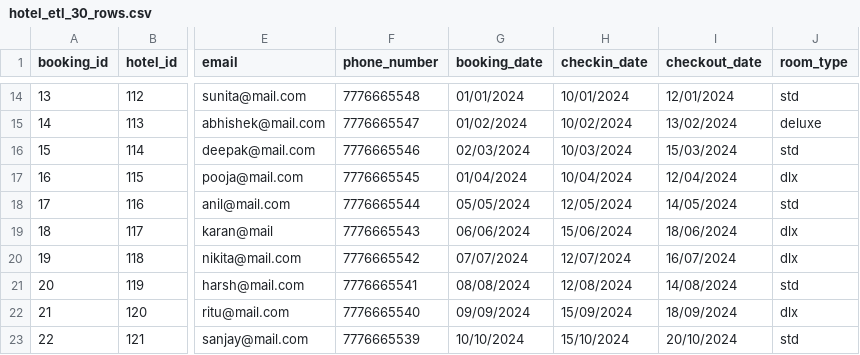
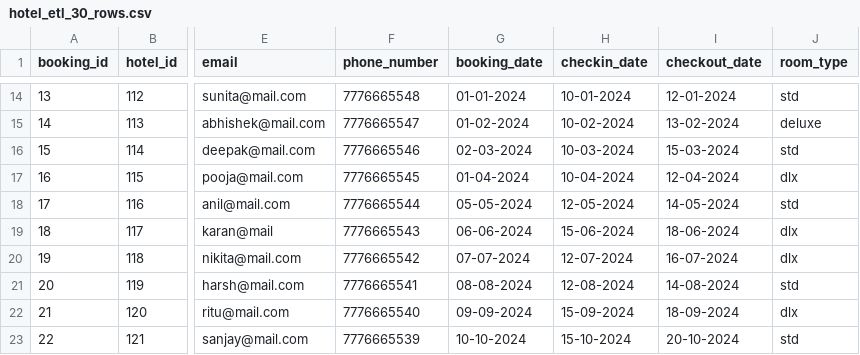
Before and after one commit to kanchan39/Sprint-HotelBooking, a CSV file: data/hotel_etl_30_rows.csv, drawn as a sheet; only a part is shown, gaps mark what is left out; the diff covers the shown part only; the diff names each change by its address in the sheet, - before the commit and + after, or states it on an @@ line.

```diff
--- a/data/hotel_etl_30_rows.csv
+++ b/data/hotel_etl_30_rows.csv
-G14 (booking_date): 01/01/2024
+G14 (booking_date): 01-01-2024
-H14 (checkin_date): 10/01/2024
+H14 (checkin_date): 10-01-2024
-I14 (checkout_date): 12/01/2024
+I14 (checkout_date): 12-01-2024
-G15 (booking_date): 01/02/2024
+G15 (booking_date): 01-02-2024
-H15 (checkin_date): 10/02/2024
+H15 (checkin_date): 10-02-2024
-I15 (checkout_date): 13/02/2024
+I15 (checkout_date): 13-02-2024
-G16 (booking_date): 02/03/2024
+G16 (booking_date): 02-03-2024
-H16 (checkin_date): 10/03/2024
+H16 (checkin_date): 10-03-2024
-I16 (checkout_date): 15/03/2024
+I16 (checkout_date): 15-03-2024
-G17 (booking_date): 01/04/2024
+G17 (booking_date): 01-04-2024
-H17 (checkin_date): 10/04/2024
+H17 (checkin_date): 10-04-2024
-I17 (checkout_date): 12/04/2024
+I17 (checkout_date): 12-04-2024
-G18 (booking_date): 05/05/2024
+G18 (booking_date): 05-05-2024
-H18 (checkin_date): 12/05/2024
+H18 (checkin_date): 12-05-2024
-I18 (checkout_date): 14/05/2024
+I18 (checkout_date): 14-05-2024
-G19 (booking_date): 06/06/2024
+G19 (booking_date): 06-06-2024
-H19 (checkin_date): 15/06/2024
+H19 (checkin_date): 15-06-2024
-I19 (checkout_date): 18/06/2024
+I19 (checkout_date): 18-06-2024
-G20 (booking_date): 07/07/2024
+G20 (booking_date): 07-07-2024
-H20 (checkin_date): 12/07/2024
+H20 (checkin_date): 12-07-2024
-I20 (checkout_date): 16/07/2024
+I20 (checkout_date): 16-07-2024
-G21 (booking_date): 08/08/2024
+G21 (booking_date): 08-08-2024
-H21 (checkin_date): 12/08/2024
+H21 (checkin_date): 12-08-2024
-I21 (checkout_date): 14/08/2024
+I21 (checkout_date): 14-08-2024
-G22 (booking_date): 09/09/2024
+G22 (booking_date): 09-09-2024
-H22 (checkin_date): 15/09/2024
+H22 (checkin_date): 15-09-2024
-I22 (checkout_date): 18/09/2024
+I22 (checkout_date): 18-09-2024
-G23 (booking_date): 10/10/2024
+G23 (booking_date): 10-10-2024
-H23 (checkin_date): 15/10/2024
+H23 (checkin_date): 15-10-2024
-I23 (checkout_date): 20/10/2024
+I23 (checkout_date): 20-10-2024
```
Also changed, not shown: 57 edited cells elsewhere in this file, 18 other files.
